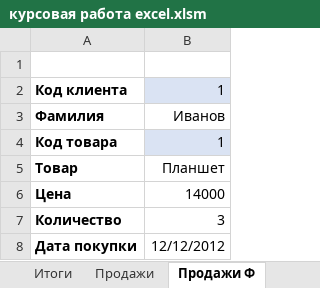
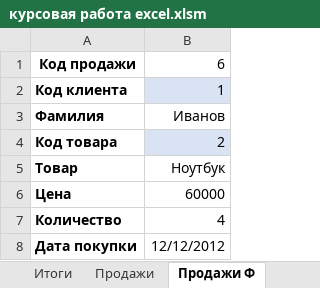
Before and after one commit to ISMAKOVA/SEMESTR_1-3, an Excel workbook: курсовая работа/курсовая работа excel.xlsm, sheet Продажи Ф, drawn as a sheet; values as stored, in another font and other column widths than the file's, no borders; charts and pictures not drawn; the diff names each change by its address in the sheet, - before the commit and + after, or states it on an @@ line.

```diff
--- a/курсовая работа/курсовая работа excel.xlsm (sheet Продажи Ф)
+++ b/курсовая работа/курсовая работа excel.xlsm (sheet Продажи Ф)
-row 1: (empty)
+row 1: Код продажи | 6
-B4: 1
+B4: 2
-B5: Планшет
+B5: Ноутбук
-B6: 14000
+B6: 60000
-B7: 3
+B7: 4
```
Also changed, not shown: sheet Продажи, formulas that keep their value, charts or pictures, 10 other files.
